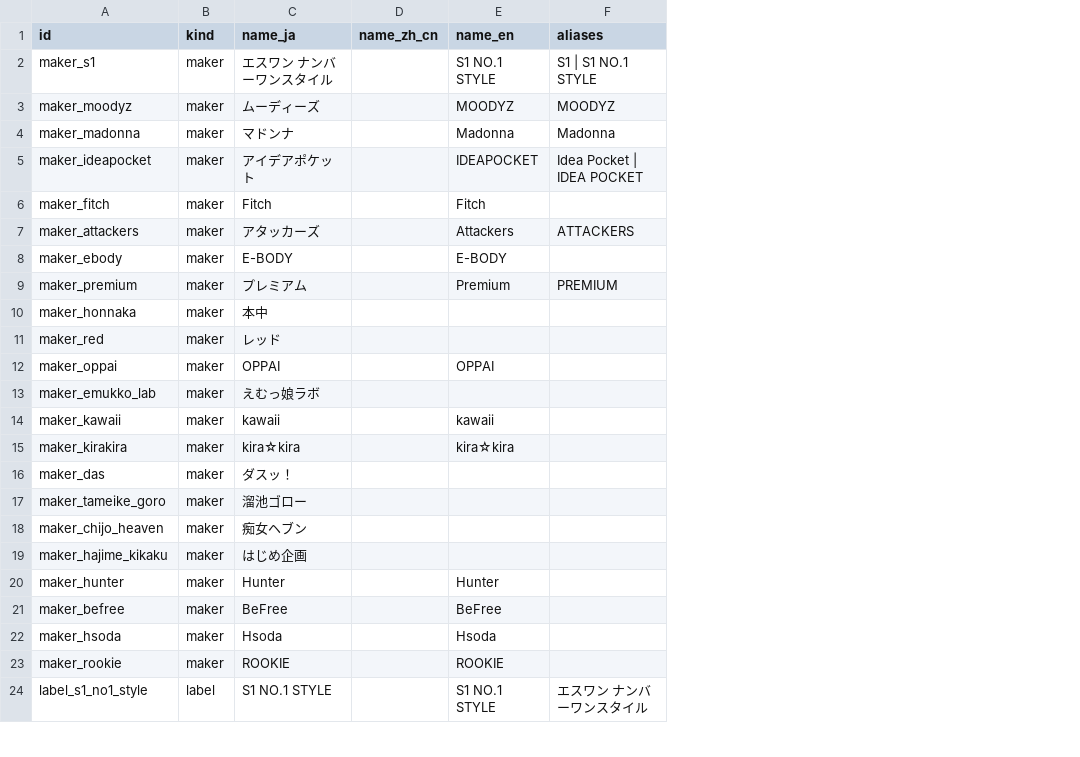
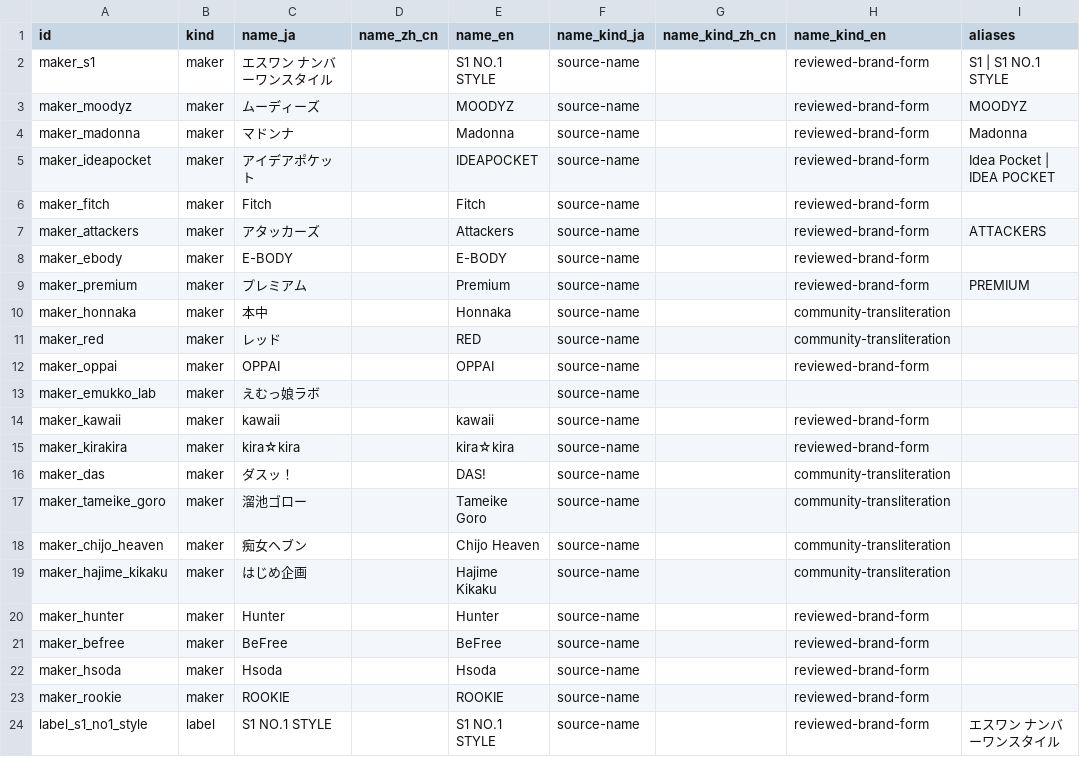
Before and after one commit to MagicBude/Localogue, a CSV file: resources/catalogs/community-organizations.csv, drawn as a sheet; only a part is shown; the diff covers the shown part only; the diff names each change by its address in the sheet, - before the commit and + after, or states it on an @@ line.

Commit message:
feat: 完善 Maker Label Series 多语言与浏览关系展示
完成 V1-27D Entity Localization & Browse Relations，
完善 Community Catalog 中 Maker、Label、Series 的多语言名称模型，
并在桌面浏览页展示已确认的实体归属关系，同时保持浏览页作为
完整目录浏览入口而非作品多维筛选器的职责。

主要变更：
- 完善 Community Organization / Series 多语言名称结构
- 为实体名称增加明确的名称性质与审核语义
- 区分原始来源名称、审核品牌写法、社区翻译与社区音译
- 支持 Maker / Label / Series 的 zh-CN、ja、en 显示名称
- 缺少可靠翻译时继续回退原始名称，不强制生成机器翻译
- 品牌名称优先保留官方或通行写法
- 描述性 Label / Series 可使用经过审核的社区翻译
- 补充现有 Community Catalog 的英文名称覆盖
- 补充部分可靠中文显示名称
- 保留已有别名用于搜索和名称匹配
- Desktop Browse 接入新的实体本地化名称
- 切换元数据语言时按对应实体名称显示
- 保持固定 Canonical 排序，不因界面语言切换重新排列目录位置
- Label 卡片显示已确认的父 Maker
- Series 卡片显示已确认的 Maker / Label 归属信息
- 未确认父级关系的实体保持为空，不根据名称相似度猜测归属
- Browse 继续保留有作品 / 无作品 / 全部与搜索能力
- 不在 Browse 中增加 Maker → Label → Series 级联筛选
- 将 Maker / Label / Series 多维组合筛选留给后续作品页筛选系统
- 加强 Community Catalog 名称与 nameKinds 一致性校验
- 保持 Registry Evidence 与 Canonical Community Catalog 的分层边界

当前 Community Catalog：
- Maker: 22
- Label: 13
- Series: 9
- Canonical Entity: 44

当前本地化覆盖：
- Organization zh-CN: 6 / 35
- Organization en: 34 / 35
- Series zh-CN: 7 / 9
- Series en: 8 / 9

界面验收：
- 简体中文元数据名称显示正常
- 日文元数据名称显示正常
- English 元数据名称显示正常
- 缺失翻译时原名回退正常
- Label / Series 已确认父级关系展示正常
- Browse 保持纯目录浏览模式

```diff
--- a/resources/catalogs/community-organizations.csv
+++ b/resources/catalogs/community-organizations.csv
+column F (name_kind_ja), rows 2-24: all source-name
+column G (name_kind_zh_cn), empty
+column H (name_kind_en), rows 2-24: reviewed-brand-form | reviewed-brand-form | reviewed-brand-form | reviewed-brand-form | reviewed-brand-form | reviewed-brand-form | reviewed-brand-form | reviewed-brand-form | community-transliteration | community-transliteration | reviewed-brand-form |  | reviewed-brand-form | reviewed-brand-form | community-transliteration | community-transliteration | community-transliteration | community-transliteration | reviewed-brand-form | reviewed-brand-form | reviewed-brand-form | reviewed-brand-form | reviewed-brand-form
-E10 (name_en): (empty)
+E10 (name_en): Honnaka
-E11 (name_en): (empty)
+E11 (name_en): RED
-E16 (name_en): (empty)
+E16 (name_en): DAS!
-E17 (name_en): (empty)
+E17 (name_en): Tameike Goro
-E18 (name_en): (empty)
+E18 (name_en): Chijo Heaven
-E19 (name_en): (empty)
+E19 (name_en): Hajime Kikaku
```
Also changed, not shown: 18 edited cells elsewhere in this file, resources/catalogs/community-series.csv, 12 other files.
